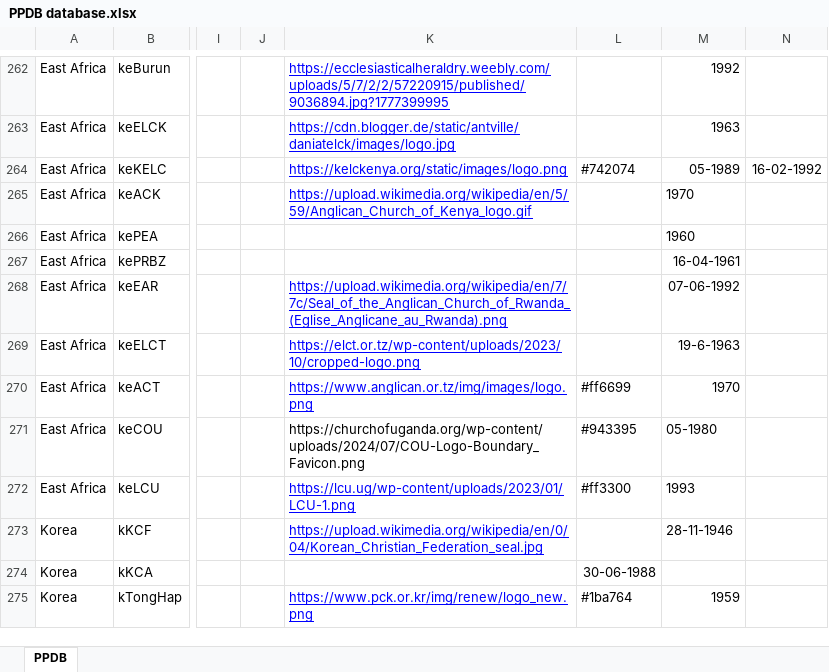
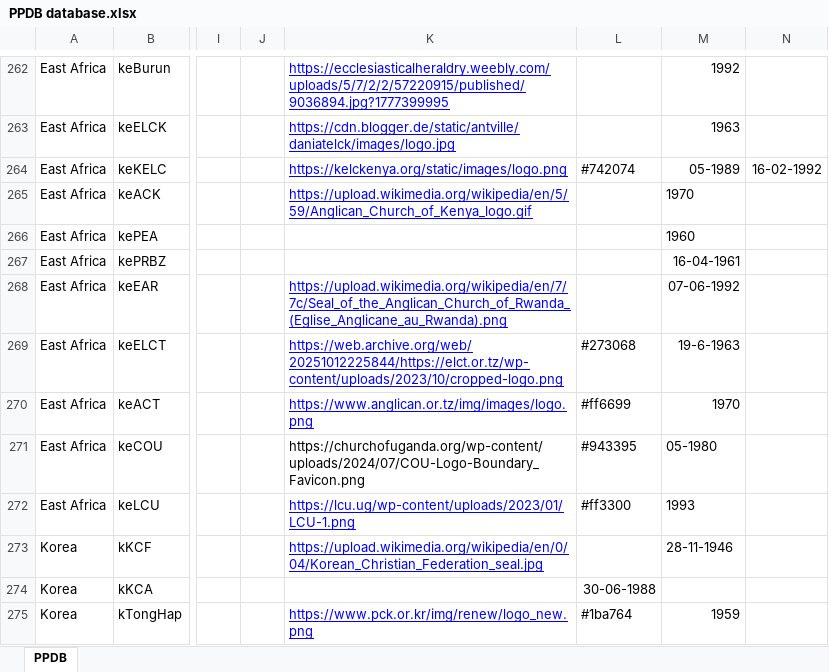
Before and after one commit to hok-brag/hok-brag.github.io, an Excel workbook: data/PPDB database.xlsx, sheet PPDB, drawn as a sheet; only a part is shown, gaps mark what is left out; values as stored, in another font and other column widths than the file's, no borders; charts and pictures not drawn; the diff covers the shown part only; the diff names each change by its address in the sheet, - before the commit and + after, or states it on an @@ line.

Commit message:
Add files via upload

```diff
--- a/data/PPDB database.xlsx (sheet PPDB)
+++ b/data/PPDB database.xlsx (sheet PPDB)
-K269: https://elct.or.tz/wp-content/uploads/2023/10/cropped-logo.png
+K269: https://web.archive.org/web/20251012225844/https://elct.or.tz/wp-content/uploads/2023/10/cropped-logo.png
-L269: (empty)
+L269: #273068
```
Also changed, not shown: 1 added row and 1 edited cell elsewhere in this sheet.
